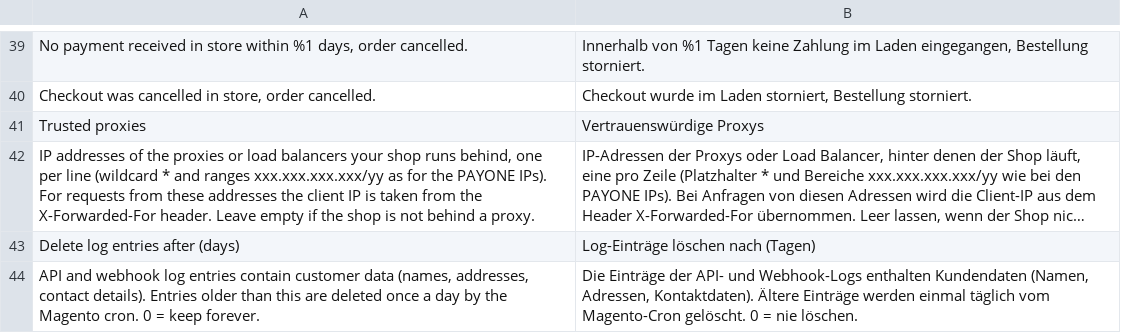
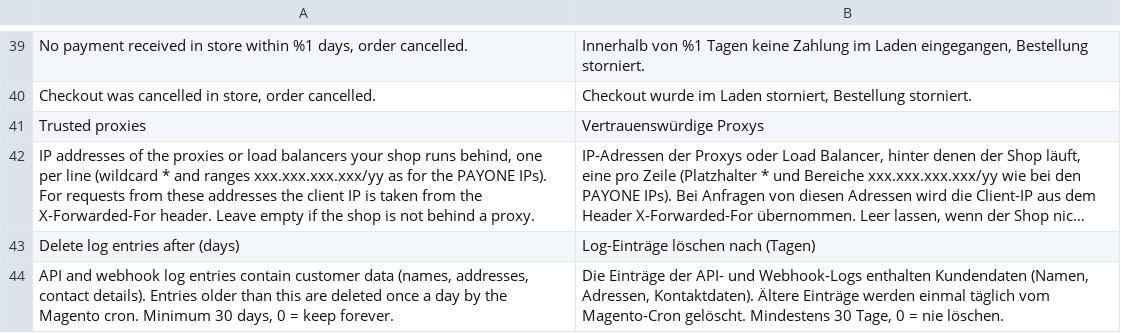
Before and after one commit to FatchipRobert/PAYONE-Commerce-Platform-Magento2-Plugin, a CSV file: i18n/de_DE.csv, drawn as a sheet; only a part is shown, gaps mark what is left out; long unchanged cells end in ….

Commit message:
FC#0131915 - Log retention of at least 30 days, reduce checkout input of the quote payment
- Log retention: values below 30 days are raised to 30 (the webhook processing reads recent log entries), index on date for the cleanup
- Quote payment: checkout input is reduced after order placement like the order payment (Observer/QuoteSubmitSuccess)
- EncryptedFile: keep the reason of a failed upload as previous exception
- GeneralConfig: IP list read with a plain loop

```diff
--- a/i18n/de_DE.csv
+++ b/i18n/de_DE.csv
@@ -43,2 +43,2 @@
 "Delete log entries after (days)","Log-Einträge löschen nach (Tagen)"
-"API and webhook log entries contain customer data (names, addresses, contact details). Entries older than this are deleted once a day by the Magento cron. 0 = keep forever.","Die Einträge der API- und Webhook-Logs enthalten Kundendaten (Namen, Adressen, Kontaktdaten). Ältere Einträge werden einmal täglich vom Magento-Cron gelöscht. 0 = nie löschen."
+"API and webhook log entries contain customer data (names, addresses, contact details). Entries older than this are deleted once a day by the Magento cron. Minimum 30 days, 0 = keep forever.","Die Einträge der API- und Webhook-Logs enthalten Kundendaten (Namen, Adressen, Kontaktdaten). Ältere Einträge werden einmal täglich vom Magento-Cron gelöscht. Mindestens 30 Tage, 0 = nie löschen."
```
Also changed, not shown: 12 other files.
